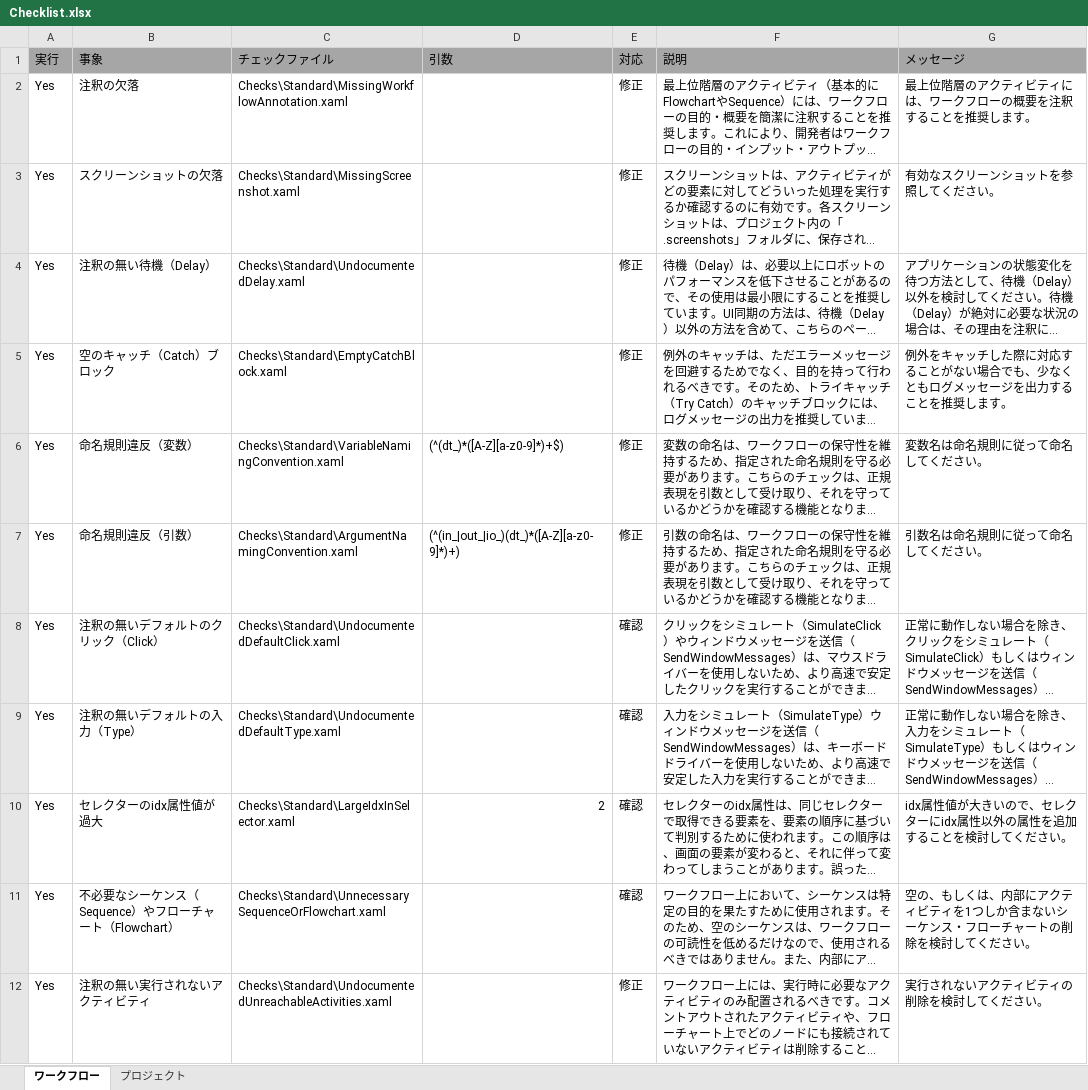
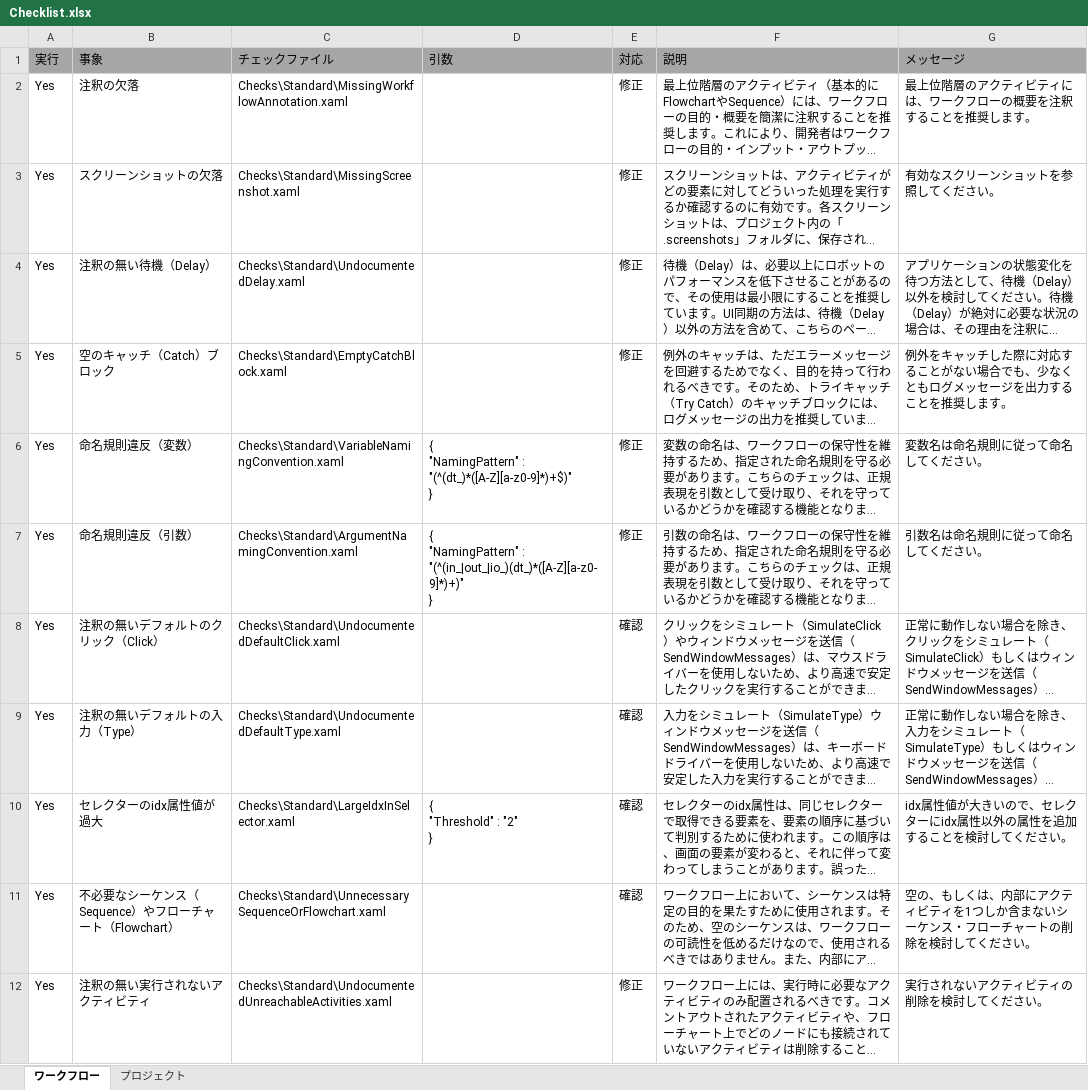
Before and after one commit to UiPath/Workflow-Inspector, an Excel workbook: Config/JP/Checklist.xlsx, sheet ワークフロー, drawn as a sheet; only a part is shown; long unchanged cells end in …; values as stored, in another font and other column widths than the file's, no borders; ↵ is a line break in a cell; the diff covers the shown part only; the diff names each change by its address in the sheet, - before the commit and + after, or states it on an @@ line.

```diff
--- a/Config/JP/Checklist.xlsx (sheet ワークフロー)
+++ b/Config/JP/Checklist.xlsx (sheet ワークフロー)
-D6 (引数): (^(dt_)*([A-Z][a-z0-9]*)+$)
+D6 (引数): { ↵ "NamingPattern" : "(^(dt_)*([A-Z][a-z0-9]*)+$)" ↵ }
-D7 (引数): (^(in_|out_|io_)(dt_)*([A-Z][a-z0-9]*)+)
+D7 (引数): { ↵ "NamingPattern" : "(^(in_|out_|io_)(dt_)*([A-Z][a-z0-9]*)+)" ↵ }
-D10 (引数): 2
+D10 (引数): { ↵ "Threshold" : "2" ↵ }
```
Also changed, not shown: 2 edited cells elsewhere in this sheet, Config/EN/Checklist.xlsx, 24 other files.
